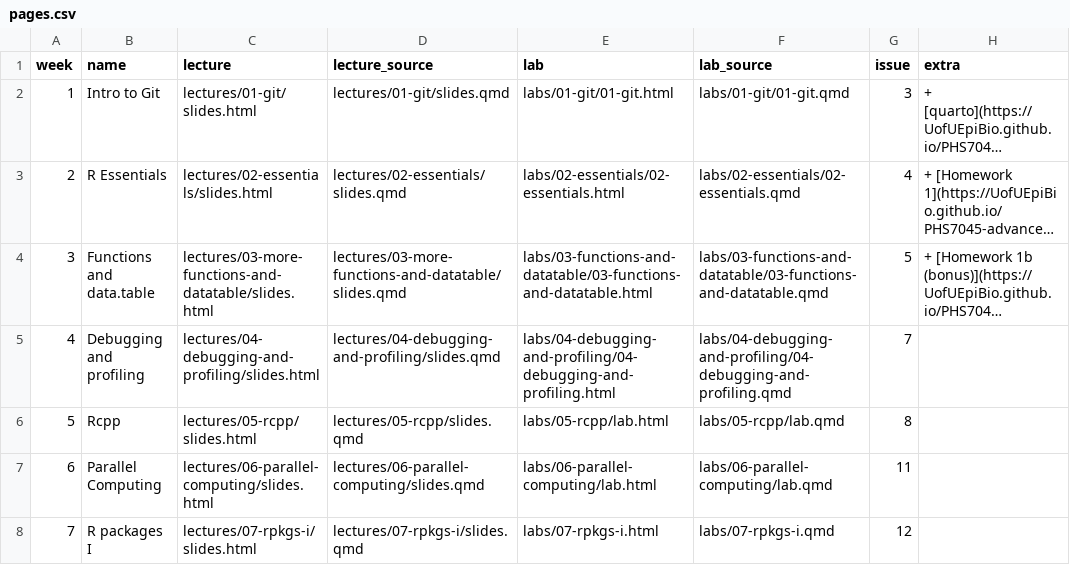
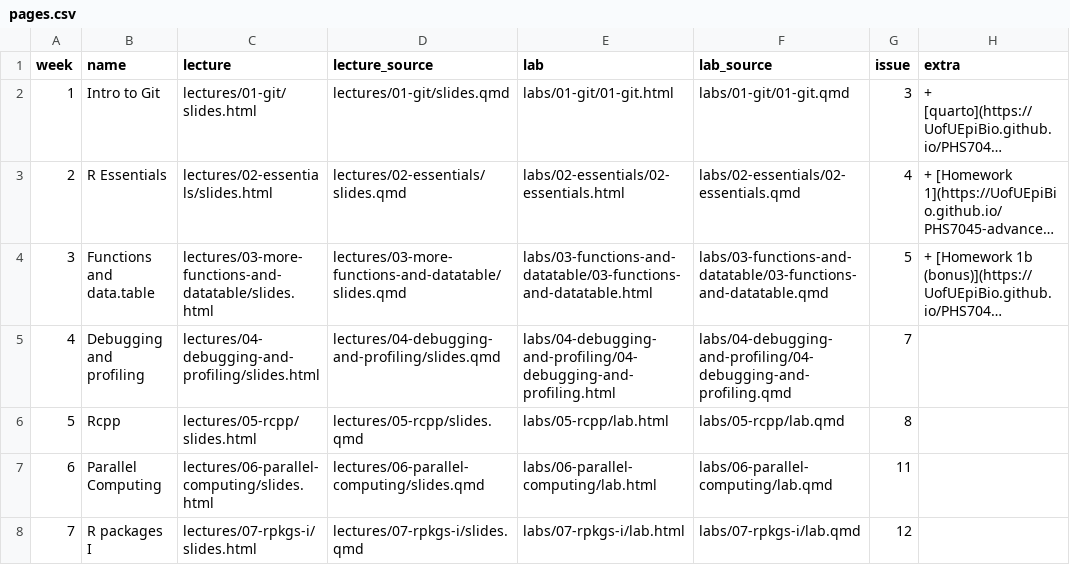
Before and after one commit to UofUEpiBio/PHS7045-advanced-programming, a CSV file: pages.csv, drawn as a sheet; long unchanged cells end in ….

Commit message:
Update pages.csv

```diff
--- a/pages.csv
+++ b/pages.csv
@@ -7,2 +7,2 @@ week,name,lecture,lecture_source,lab,lab_source,issue,extra
 6,Parallel Computing,lectures/06-parallel-computing/slides.html,lectures/06-parallel-computing/slides.qmd,labs/06-parallel-computing/lab.html,labs/06-parallel-computing/lab.qmd,11,
-7,R packages I,lectures/07-rpkgs-i/slides.html,lectures/07-rpkgs-i/slides.qmd,labs/07-rpkgs-i.html,labs/07-rpkgs-i.qmd,12,
+7,R packages I,lectures/07-rpkgs-i/slides.html,lectures/07-rpkgs-i/slides.qmd,labs/07-rpkgs-i/lab.html,labs/07-rpkgs-i/lab.qmd,12,
```
